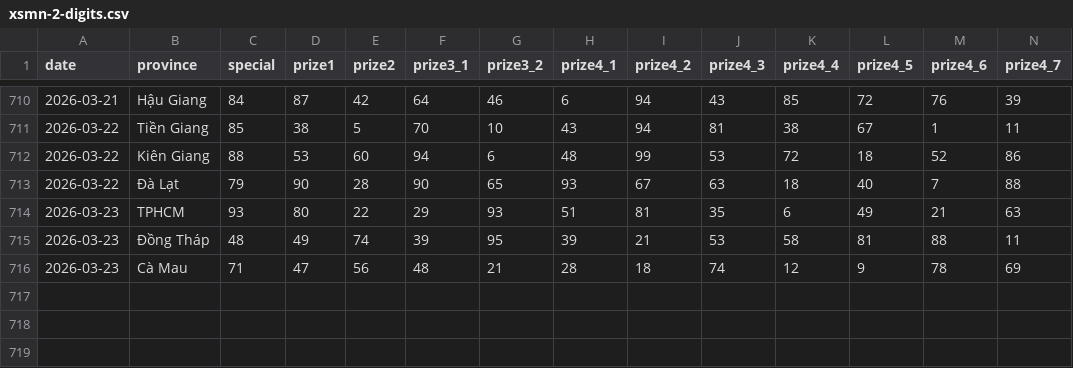
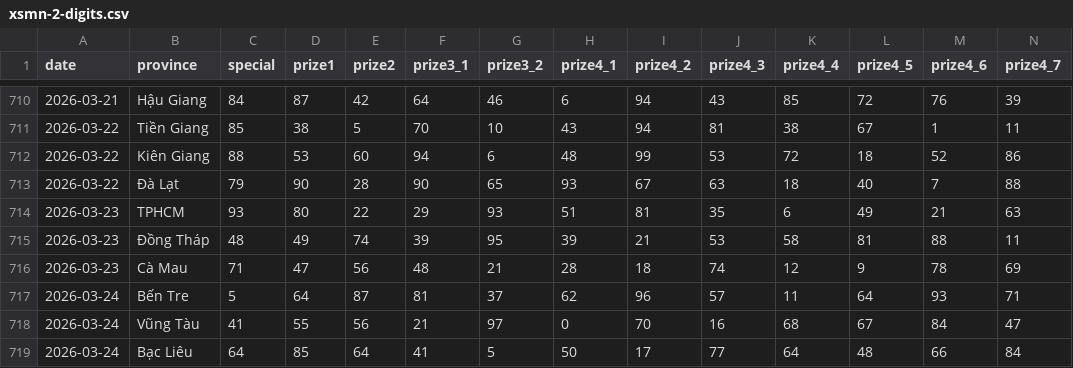
Before and after one commit to aloha123890/vietnam-lottery, a CSV file: data/xsmn-2-digits.csv, drawn as a sheet; only a part is shown, gaps mark what is left out; rows hold the shown columns only; the diff names each change by its address in the sheet, - before the commit and + after, or states it on an @@ line.

```diff
--- a/data/xsmn-2-digits.csv
+++ b/data/xsmn-2-digits.csv
+row 717: 2026-03-24 | Bến Tre | 5 | 64 | 87 | 81 | 37 | 62 | 96 | 57 | 11 | 64 | 93 | 71
+row 718: 2026-03-24 | Vũng Tàu | 41 | 55 | 56 | 21 | 97 | 0 | 70 | 16 | 68 | 67 | 84 | 47
+row 719: 2026-03-24 | Bạc Liêu | 64 | 85 | 64 | 41 | 5 | 50 | 17 | 77 | 64 | 48 | 66 | 84
```
Also changed, not shown: data/xsmn-sparse.csv, data/xsmn.csv, 8 other files.
